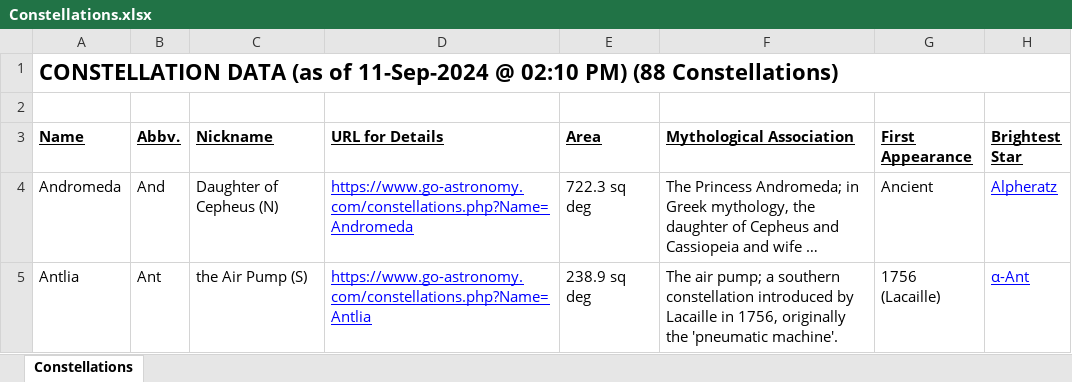
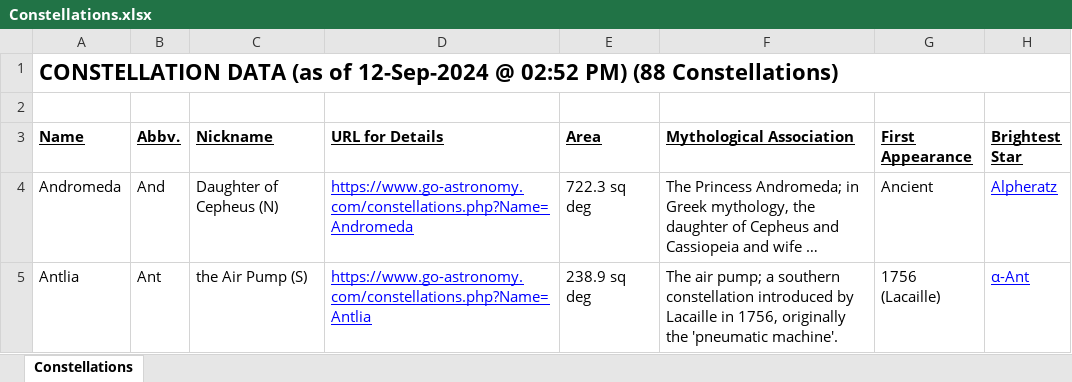
Before and after one commit to ealivewire/Eye_for_Space_Website, an Excel workbook: Constellations.xlsx, sheet Constellations, drawn as a sheet; only a part is shown; long unchanged cells end in …; values as stored, in another font and other column widths than the file's, no borders; the diff names each change by its address in the sheet, - before the commit and + after, or states it on an @@ line.

```diff
--- a/Constellations.xlsx (sheet Constellations)
+++ b/Constellations.xlsx (sheet Constellations)
-A1 (Name): …(as of 11-Sep-2024 @ 02:10 PM) (88…
+A1 (Name): …(as of 12-Sep-2024 @ 02:52 PM) (88…
```
Also changed, not shown: Mars Photos - Details - Curiosity_2014_Part2.xlsx, Mars Photos - Details - Curiosity_2020_Part2.xlsx, 51 other files.
